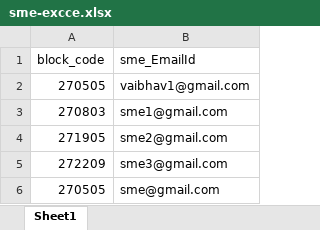
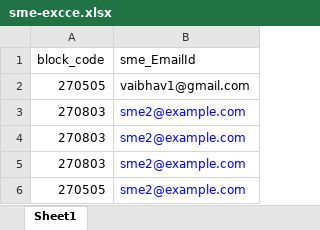
Before and after one commit to SimplifiedSchooling/MH-Survey, an Excel workbook: src/uploads/sme-excce.xlsx, sheet Sheet1, drawn as a sheet; values as stored, in another font and other column widths than the file's, no borders; removed rows and columns are numbered as before the commit, all else as after; the diff names each change by its address in the sheet, - before the commit and + after, or states it on an @@ line.

Commit message:
duplicateEntry

```diff
--- a/src/uploads/sme-excce.xlsx (sheet Sheet1)
+++ b/src/uploads/sme-excce.xlsx (sheet Sheet1)
-B3 (sme_EmailId): sme1@gmail.com
+B3 (sme_EmailId): sme2@example.com
-B3 text colour: black
+B3 text colour: #0000FF
-row 4: 271905 | sme2@gmail.com
-row 5: 272209 | sme3@gmail.com
+row 4: 270803 | sme2@example.com
+row 5: 270803 | sme2@example.com
-B6 (sme_EmailId): sme@gmail.com
+B6 (sme_EmailId): sme2@example.com
-B6 text colour: black
+B6 text colour: #0000FF
```
Also changed, not shown: 5 other files.
